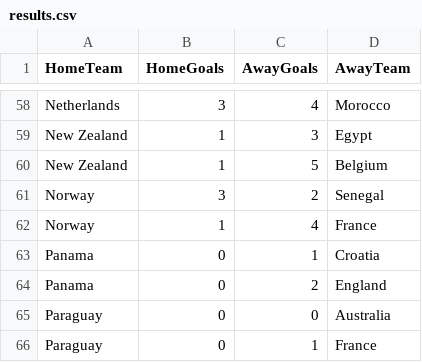
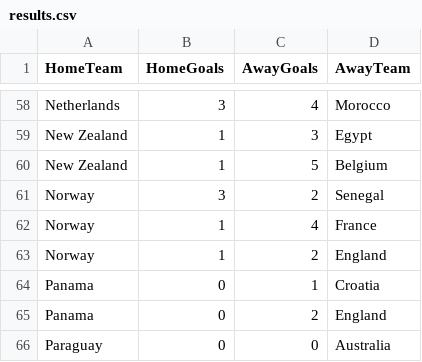
Before and after one commit to shedtaff-dotcom/shedbangers-website, a CSV file: sweepstake/data/results.csv, drawn as a sheet; only a part is shown, gaps mark what is left out; the shorter side is filled out with more unchanged rows.

```diff
--- a/sweepstake/data/results.csv
+++ b/sweepstake/data/results.csv
@@ -62,2 +62,3 @@ Norway,3,2,Senegal
 Norway,1,4,France
+Norway,1,2,England
 Panama,0,1,Croatia
```
